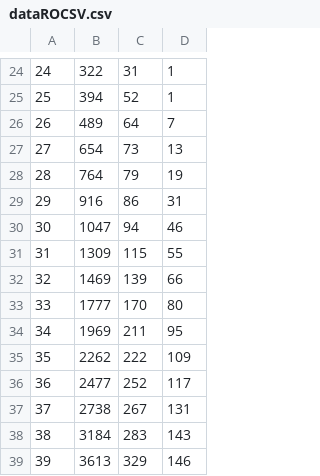
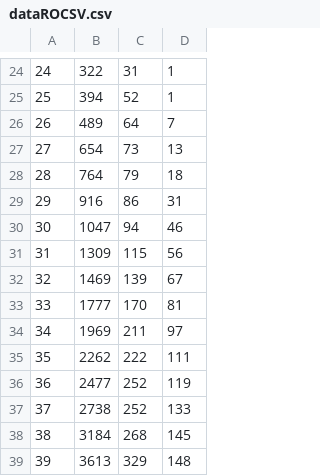
Before and after one commit to lorandparajdi/COVID-19-RO, a CSV file: dataROCSV.csv, drawn as a sheet; only a part is shown, gaps mark what is left out.

Commit message:
Update dataROCSV.csv

```diff
--- a/dataROCSV.csv
+++ b/dataROCSV.csv
@@ -27,13 +27,13 @@
 27,654,73,13
-28,764,79,19
+28,764,79,18
 29,916,86,31
 30,1047,94,46
-31,1309,115,55
-32,1469,139,66
-33,1777,170,80
-34,1969,211,95
-35,2262,222,109
-36,2477,252,117
-37,2738,267,131
-38,3184,283,143
-39,3613,329,146
+31,1309,115,56
+32,1469,139,67
+33,1777,170,81
+34,1969,211,97
+35,2262,222,111
+36,2477,252,119
+37,2738,252,133
+38,3184,268,145
+39,3613,329,148
```
